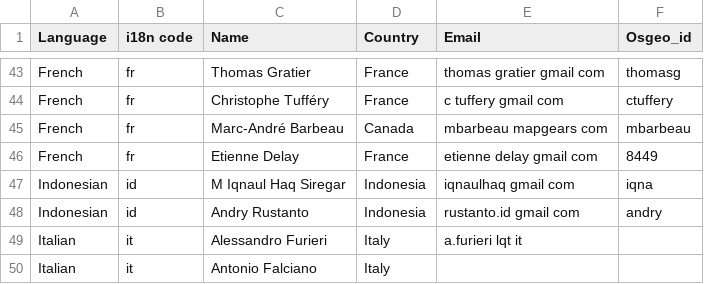
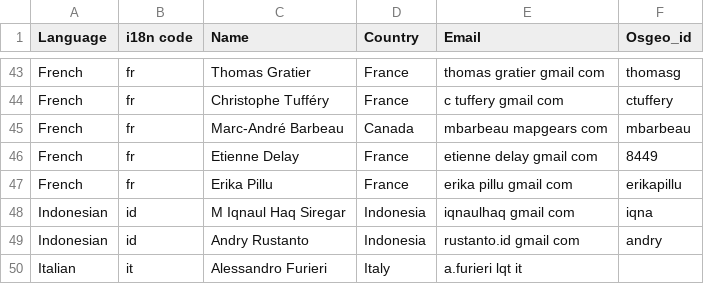
Before and after one commit to OSGeo/OSGeoLive-doc, a CSV file: translators.csv, drawn as a sheet; only a part is shown, gaps mark what is left out; the shorter side is filled out with more unchanged rows; the diff names each change by its address in the sheet, - before the commit and + after, or states it on an @@ line.

Commit message:
Added name to test svn access
git-svn-id: http://svn.osgeo.org/osgeo/livedvd/gisvm/trunk/doc@10846 7da46fd8-bd2a-0410-a152-cf9810cf5b10

```diff
--- a/translators.csv
+++ b/translators.csv
+row 47: French | fr | Erika Pillu | France | erika pillu gmail com | erikapillu
```
